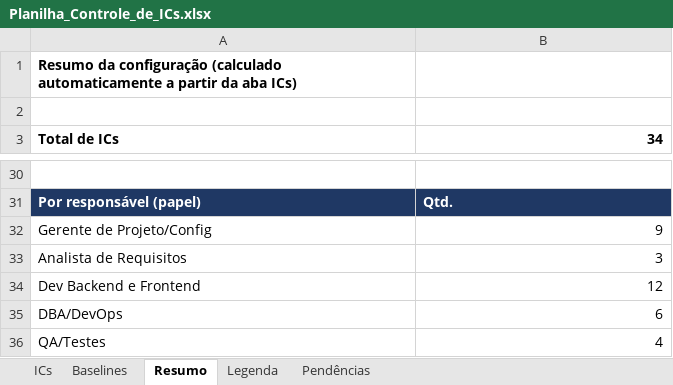
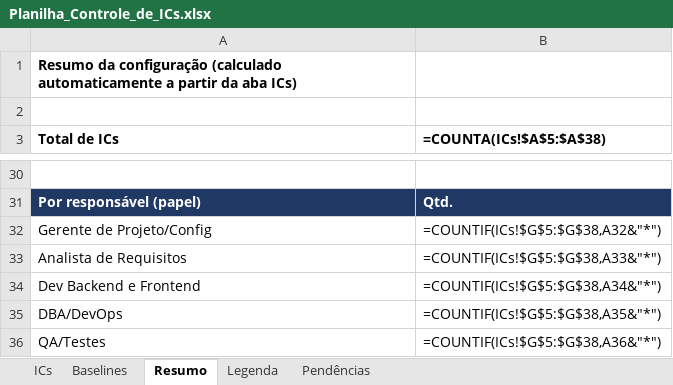
Before and after one commit to HugoHenryLms/GymManager, an Excel workbook: documentos/gerencia/Planilha_Controle_de_ICs.xlsx, sheet Resumo, drawn as a sheet; only a part is shown, gaps mark what is left out; values as stored, in another font and other column widths than the file's, no borders; formulas without a stored value are shown as written; the diff covers the shown part only; the diff names each change by its address in the sheet, - before the commit and + after, or states it on an @@ line.

```diff
--- a/documentos/gerencia/Planilha_Controle_de_ICs.xlsx (sheet Resumo)
+++ b/documentos/gerencia/Planilha_Controle_de_ICs.xlsx (sheet Resumo)
-B3: 34
+B3: =COUNTA(ICs!$A$5:$A$38)
-B32 (=COUNTA(ICs!$A$5:$A$38)): 9
+B32 (=COUNTA(ICs!$A$5:$A$38)): =COUNTIF(ICs!$G$5:$G$38,A32&"*")
-B33 (=COUNTA(ICs!$A$5:$A$38)): 3
+B33 (=COUNTA(ICs!$A$5:$A$38)): =COUNTIF(ICs!$G$5:$G$38,A33&"*")
-B34 (=COUNTA(ICs!$A$5:$A$38)): 12
+B34 (=COUNTA(ICs!$A$5:$A$38)): =COUNTIF(ICs!$G$5:$G$38,A34&"*")
-B35 (=COUNTA(ICs!$A$5:$A$38)): 6
+B35 (=COUNTA(ICs!$A$5:$A$38)): =COUNTIF(ICs!$G$5:$G$38,A35&"*")
-B36 (=COUNTA(ICs!$A$5:$A$38)): 4
+B36 (=COUNTA(ICs!$A$5:$A$38)): =COUNTIF(ICs!$G$5:$G$38,A36&"*")
```
Also changed, not shown: 20 edited cells elsewhere in this sheet, sheet ICs, sheet Baselines, charts or pictures.
